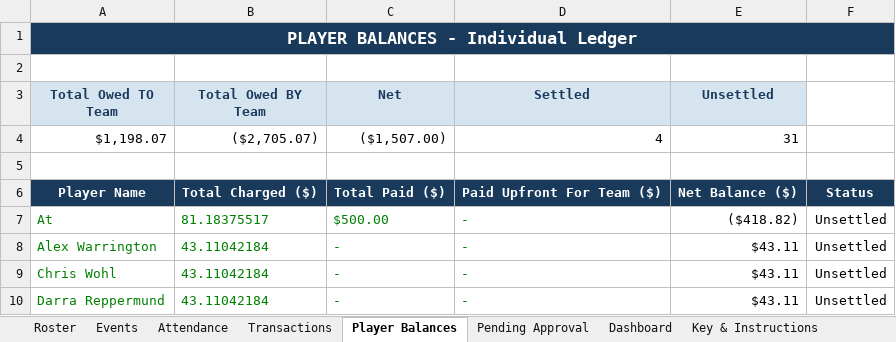
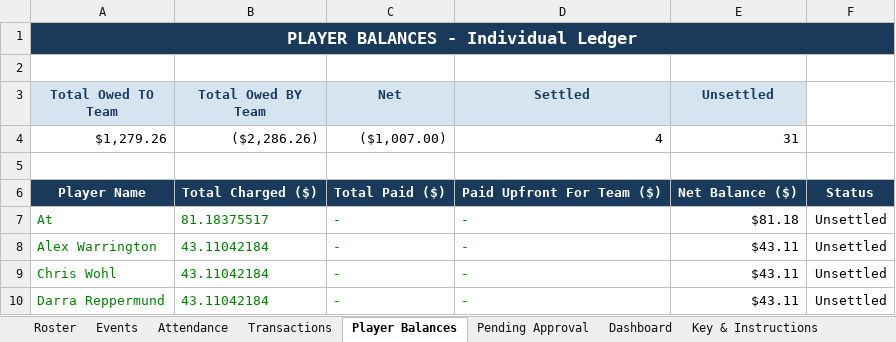
Before and after one commit to jakepmurray/port-finances-26, an Excel workbook: finance_data.xlsx, sheet Player Balances, drawn as a sheet; only a part is shown; values as stored, in another font and other column widths than the file's, no borders; charts and pictures not drawn; removed rows and columns are numbered as before the commit, all else as after; the diff names each change by its address in the sheet, - before the commit and + after, or states it on an @@ line.

```diff
--- a/finance_data.xlsx (sheet Player Balances)
+++ b/finance_data.xlsx (sheet Player Balances)
-row 4: $1,198.07 | ($2,705.07) | ($1,507.00) | 4 | 31
+row 4: $1,279.26 | ($2,286.26) | ($1,007.00) | 4 | 31
-C7 (Net): $500.00
+C7 (Net): -
-E7 (Unsettled): ($418.82)
+E7 (Unsettled): $81.18
```
Also changed, not shown: sheet Transactions, sheet Dashboard, sheet Roster.
